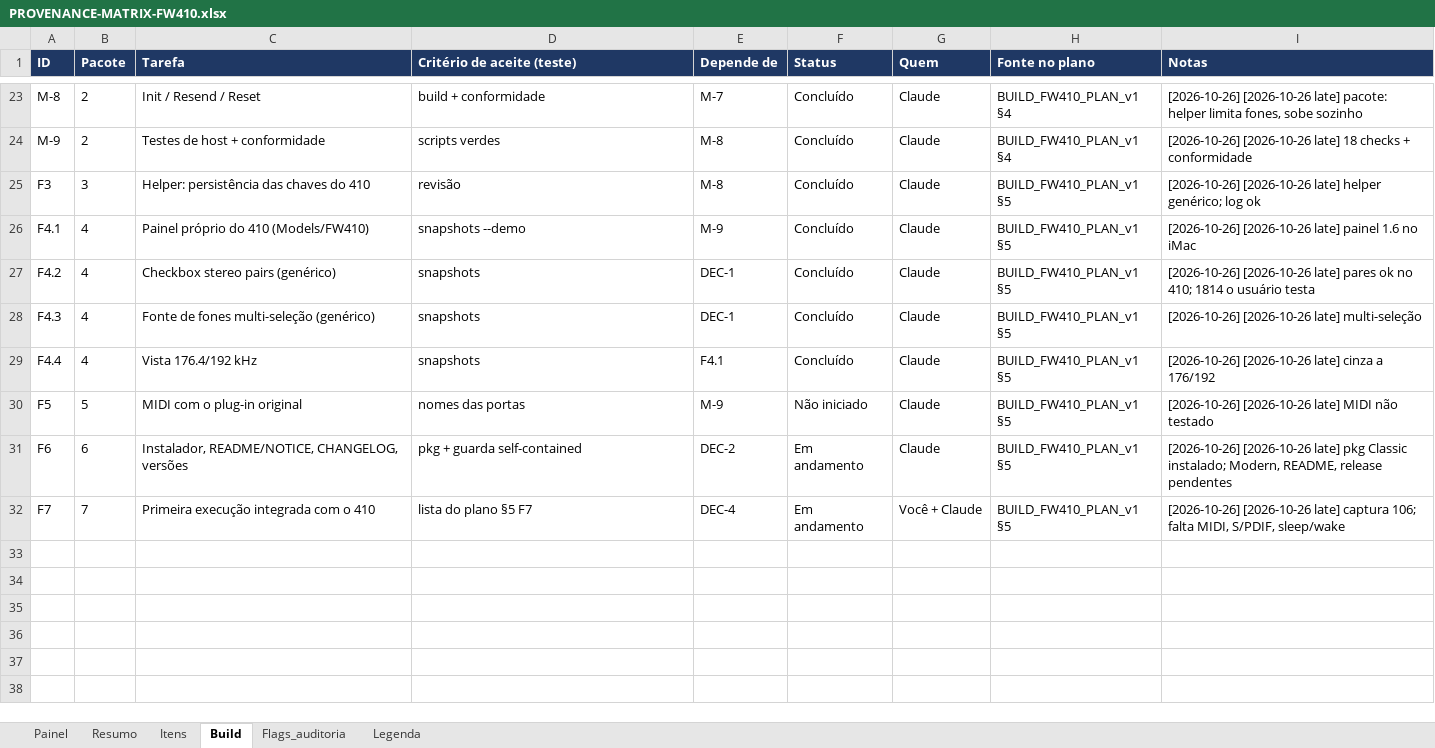
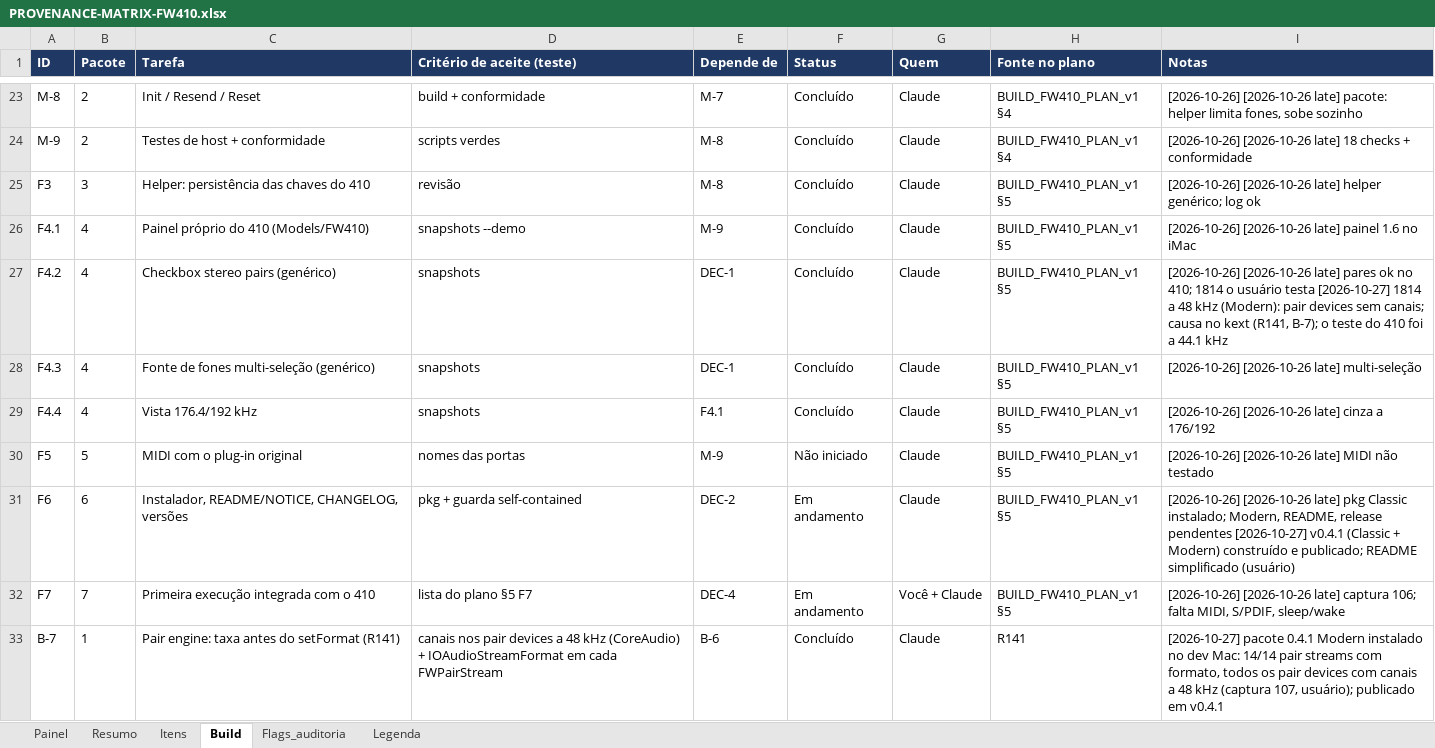
Before and after one commit to bhsardinha/OA-BeBoB-MAFW, an Excel workbook: PROVENANCE-MATRIX-FW410.xlsx, sheet Build, drawn as a sheet; only a part is shown, gaps mark what is left out; values as stored, in another font and other column widths than the file's, no borders; conditional formats not drawn; the diff names each change by its address in the sheet, - before the commit and + after, or states it on an @@ line.

```diff
--- a/PROVENANCE-MATRIX-FW410.xlsx (sheet Build)
+++ b/PROVENANCE-MATRIX-FW410.xlsx (sheet Build)
-I27 (Notas): …usuário testa
+I27 (Notas): …usuário testa [2026-10-27] 1814 a 48 kHz (Modern): pair devices sem canais; causa no kext (R141, B-7); o teste do 410 foi a 44.1 kHz
-I31 (Notas): …release pendentes
+I31 (Notas): …release pendentes [2026-10-27] v0.4.1 (Classic + Modern) construído e publicado; README simplificado (usuário)
+row 33: B-7 | 1 | Pair engine: taxa antes do setFormat (R141) | canais nos pair devices a 48 kHz (CoreAudio) + IOAudioStreamFormat em cada FWPairStream | B-6 | Concluído | Claude | R141 | [2026-10-27] pacote 0.4.1 Modern instalado no dev Mac: 14/14 pair streams com formato, todos os pair devices com canais a 48 kHz (captura 107, usuário); publicado em v0.4.1
```
Also changed, not shown: sheet Itens, sheet Painel, 33 other files.
